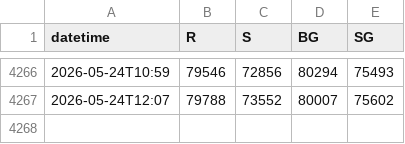
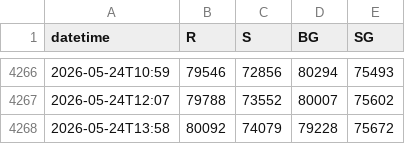
Before and after one commit to mabkkhome-lgtm/deribit-options-data, a CSV file: data/btc_levels_minute.csv, drawn as a sheet; only a part is shown, gaps mark what is left out; the diff names each change by its address in the sheet, - before the commit and + after, or states it on an @@ line.

```diff
--- a/data/btc_levels_minute.csv
+++ b/data/btc_levels_minute.csv
+row 4268: 2026-05-24T13:58 | 80092 | 74079 | 79228 | 75672
```
